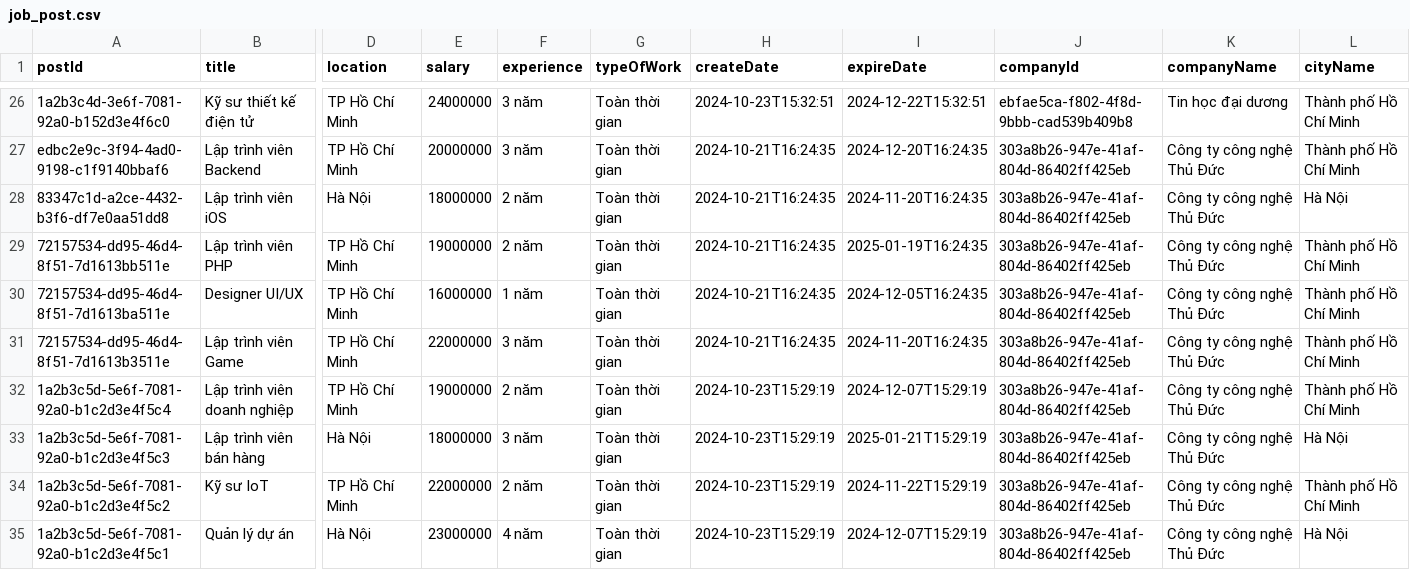
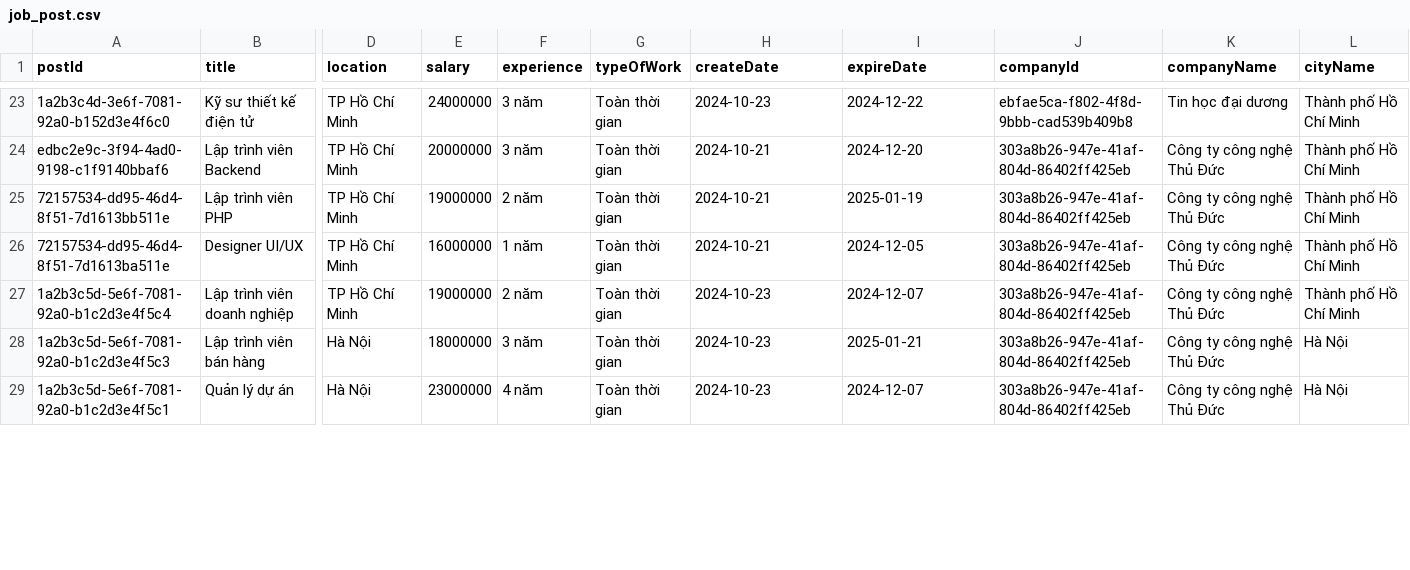
Before and after one commit to LcYuu/JobRadar_, a CSV file: job_post.csv, drawn as a sheet; only a part is shown, gaps mark what is left out; removed rows and columns are numbered as before the commit, all else as after; rows hold the shown columns only; the diff covers the shown part only; the diff names each change by its address in the sheet, - before the commit and + after, or states it on an @@ line.

```diff
--- a/job_post.csv
+++ b/job_post.csv
-H23 (createDate): 2024-10-23T15:32:51
+H23 (createDate): 2024-10-23
-I23 (expireDate): 2024-12-22T15:32:51
+I23 (expireDate): 2024-12-22
-H24 (createDate): 2024-10-21T16:24:35
+H24 (createDate): 2024-10-21
-I24 (expireDate): 2024-12-20T16:24:35
+I24 (expireDate): 2024-12-20
-row 28: 83347c1d-a2ce-4432-b3f6-df7e0aa51dd8 | Lập trình viên iOS | Hà Nội | 18000000 | 2 năm | Toàn thời gian | 2024-10-21T16:24:35 | 2024-11-20T16:24:35 | 303a8b26-947e-41af-804d-86402ff425eb | Công ty công nghệ Thủ Đức | Hà Nội
-H25:H26 (createDate): 2024-10-21T16:24:35
+H25:H26 (createDate): 2024-10-21
-I25 (expireDate): 2025-01-19T16:24:35
+I25 (expireDate): 2025-01-19
-I26 (expireDate): 2024-12-05T16:24:35
+I26 (expireDate): 2024-12-05
-row 31: 72157534-dd95-46d4-8f51-7d1613b3511e | Lập trình viên Game | TP Hồ Chí Minh | 22000000 | 3 năm | Toàn thời gian | 2024-10-21T16:24:35 | 2024-11-20T16:24:35 | 303a8b26-947e-41af-804d-86402ff425eb | Công ty công nghệ Thủ Đức | Thành phố Hồ Chí Minh
-H27:H28 (createDate): 2024-10-23T15:29:19
+H27:H28 (createDate): 2024-10-23
-I27 (expireDate): 2024-12-07T15:29:19
+I27 (expireDate): 2024-12-07
-I28 (expireDate): 2025-01-21T15:29:19
+I28 (expireDate): 2025-01-21
-row 34: 1a2b3c5d-5e6f-7081-92a0-b1c2d3e4f5c2 | Kỹ sư IoT | TP Hồ Chí Minh | 22000000 | 2 năm | Toàn thời gian | 2024-10-23T15:29:19 | 2024-11-22T15:29:19 | 303a8b26-947e-41af-804d-86402ff425eb | Công ty công nghệ Thủ Đức | Thành phố Hồ Chí Minh
-H29 (createDate): 2024-10-23T15:29:19
+H29 (createDate): 2024-10-23
-I29 (expireDate): 2024-12-07T15:29:19
+I29 (expireDate): 2024-12-07
```
Also changed, not shown: 6 removed rows and 60 edited cells elsewhere in this file, 28 other files.
